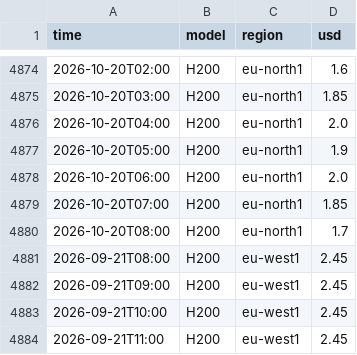
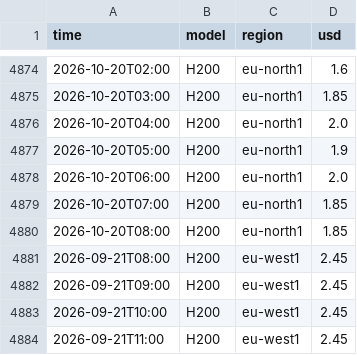
Before and after one commit to jejukairos/ai-credit-risk-dashboard, a CSV file: data/nebius_spot.csv, drawn as a sheet; only a part is shown, gaps mark what is left out.

```diff
--- a/data/nebius_spot.csv
+++ b/data/nebius_spot.csv
@@ -4879,3 +4879,3 @@ time,model,region,usd
 2026-10-20T07:00,H200,eu-north1,1.85
-2026-10-20T08:00,H200,eu-north1,1.7
+2026-10-20T08:00,H200,eu-north1,1.85
 2026-09-21T08:00,H200,eu-west1,2.45
```
Also changed, not shown: 2 other files.
